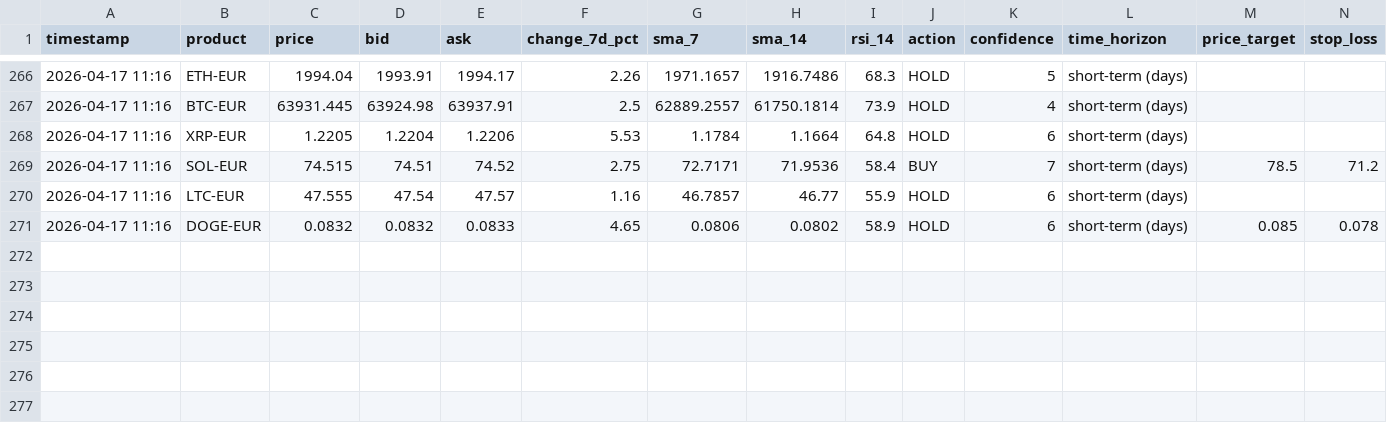
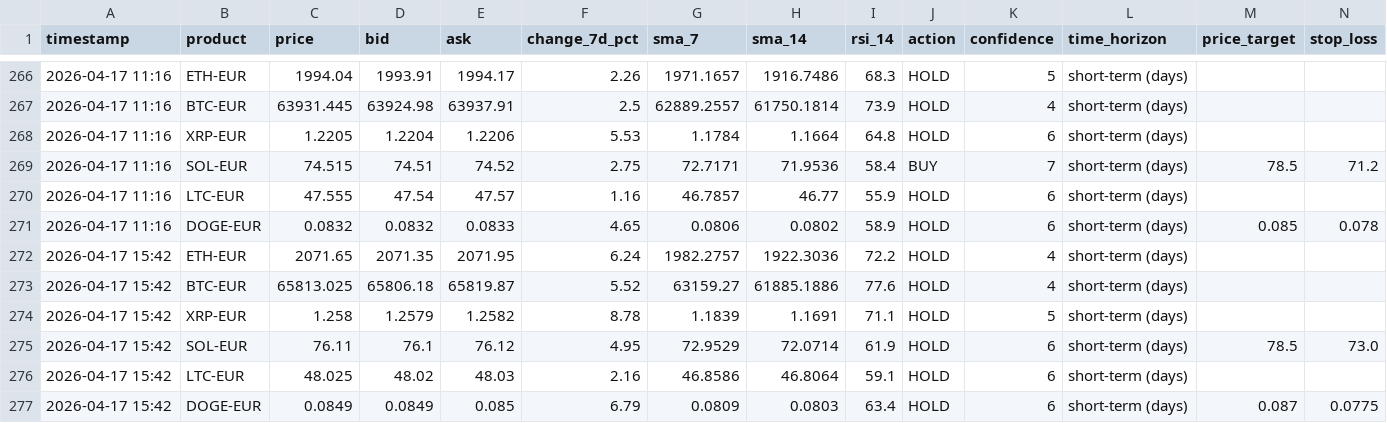
Before and after one commit to mfx-frid/eth-trader, a CSV file: coinbase_trade_log.csv, drawn as a sheet; only a part is shown, gaps mark what is left out; rows hold the shown columns only; the diff names each change by its address in the sheet, - before the commit and + after, or states it on an @@ line.

```diff
--- a/coinbase_trade_log.csv
+++ b/coinbase_trade_log.csv
+row 272: 2026-04-17 15:42 | ETH-EUR | 2071.65 | 2071.35 | 2071.95 | 6.24 | 1982.2757 | 1922.3036 | 72.2 | HOLD | 4 | short-term (days)
+row 273: 2026-04-17 15:42 | BTC-EUR | 65813.025 | 65806.18 | 65819.87 | 5.52 | 63159.27 | 61885.1886 | 77.6 | HOLD | 4 | short-term (days)
+row 274: 2026-04-17 15:42 | XRP-EUR | 1.258 | 1.2579 | 1.2582 | 8.78 | 1.1839 | 1.1691 | 71.1 | HOLD | 5 | short-term (days)
+row 275: 2026-04-17 15:42 | SOL-EUR | 76.11 | 76.1 | 76.12 | 4.95 | 72.9529 | 72.0714 | 61.9 | HOLD | 6 | short-term (days) | 78.5 | 73.0
+row 276: 2026-04-17 15:42 | LTC-EUR | 48.025 | 48.02 | 48.03 | 2.16 | 46.8586 | 46.8064 | 59.1 | HOLD | 6 | short-term (days)
+row 277: 2026-04-17 15:42 | DOGE-EUR | 0.0849 | 0.0849 | 0.085 | 6.79 | 0.0809 | 0.0803 | 63.4 | HOLD | 6 | short-term (days) | 0.087 | 0.0775
```
